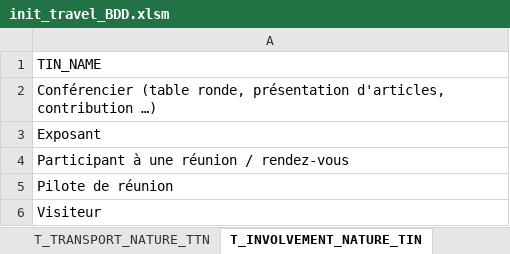
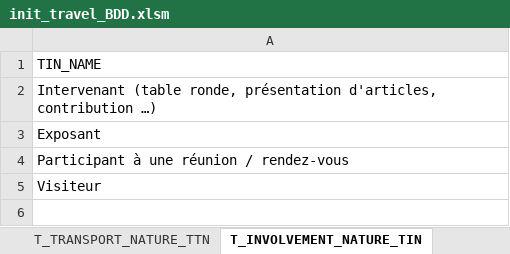
Before and after one commit to betobd/beto, an Excel workbook: datas/init_travel_BDD.xlsm, sheet T_INVOLVEMENT_NATURE_TIN, drawn as a sheet; values as stored, in another font and other column widths than the file's, no borders; the diff names each change by its address in the sheet, - before the commit and + after, or states it on an @@ line.

Commit message:
Add involvement nature as a criteria for validation role

```diff
--- a/datas/init_travel_BDD.xlsm (sheet T_INVOLVEMENT_NATURE_TIN)
+++ b/datas/init_travel_BDD.xlsm (sheet T_INVOLVEMENT_NATURE_TIN)
-A2: Conférencier (table ronde,…
+A2: Intervenant (table ronde,…
-row 5: Pilote de réunion
```
Also changed, not shown: sheet call add_travel_wf_role, sheet T_PURPOSE_TPE, sheet T_EVENT_TYPE_TTY, 2 other files.
